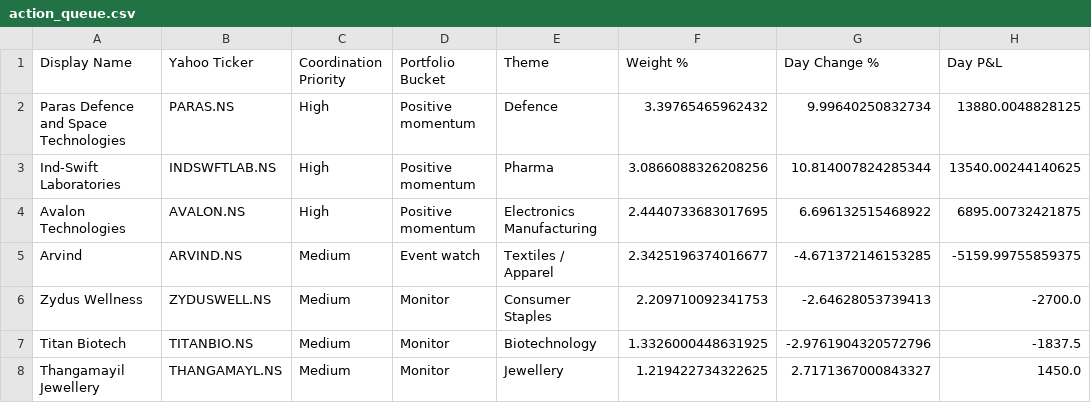
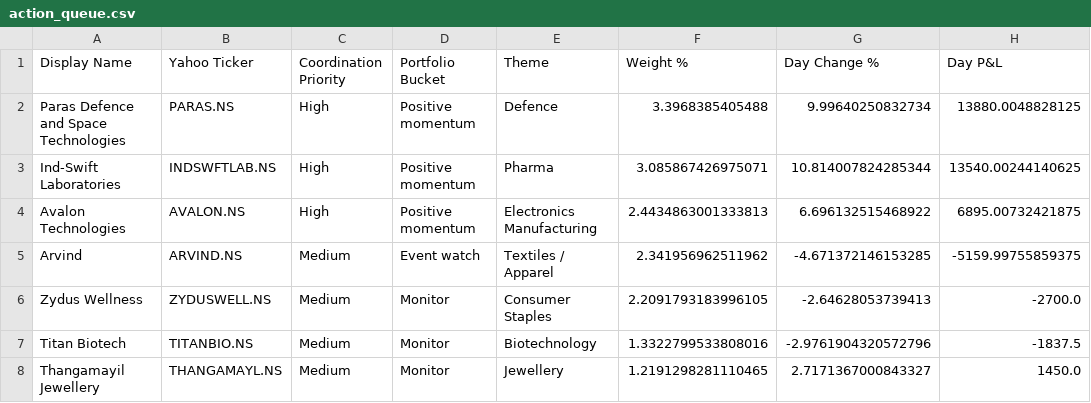
Before and after one commit to hvj7p7shkv-hub/anshuman-portfolio-dashboard, a CSV file: data/action_queue.csv, drawn as a sheet; only a part is shown; the diff names each change by its address in the sheet, - before the commit and + after, or states it on an @@ line.

```diff
--- a/data/action_queue.csv
+++ b/data/action_queue.csv
-F2 (Weight %): 3.39765465962432
+F2 (Weight %): 3.3968385405488
-F3 (Weight %): 3.0866088326208256
+F3 (Weight %): 3.085867426975071
-F4 (Weight %): 2.4440733683017695
+F4 (Weight %): 2.4434863001333813
-F5 (Weight %): 2.3425196374016677
+F5 (Weight %): 2.341956962511962
-F6 (Weight %): 2.209710092341753
+F6 (Weight %): 2.2091793183996105
-F7 (Weight %): 1.3326000448631925
+F7 (Weight %): 1.3322799533808016
-F8 (Weight %): 1.219422734322625
+F8 (Weight %): 1.2191298281110465
```
Also changed, not shown: data/holdings.csv, 1 other file.
